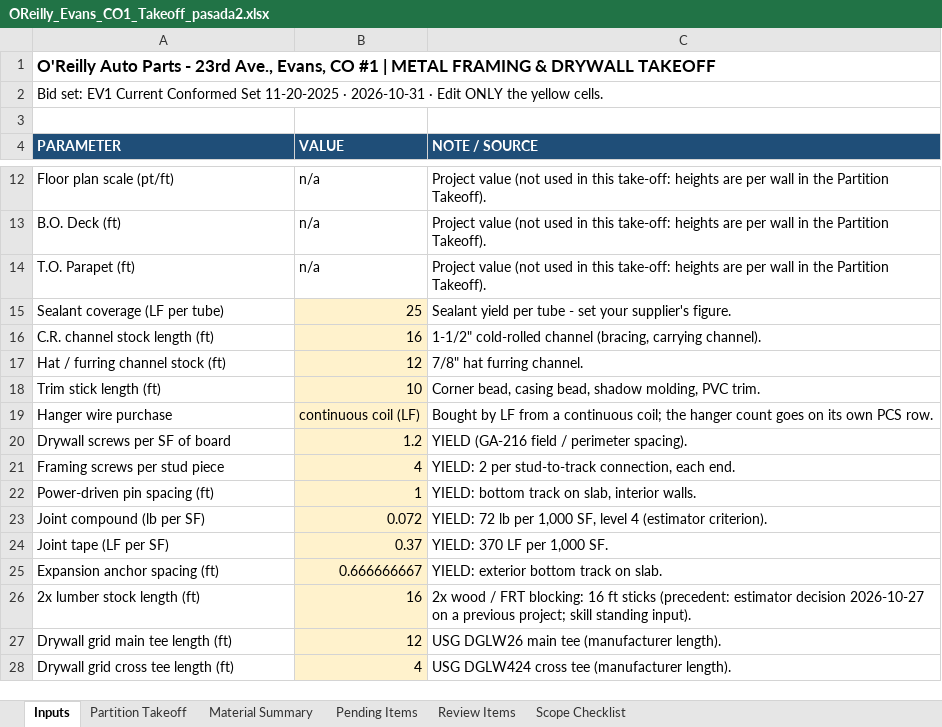
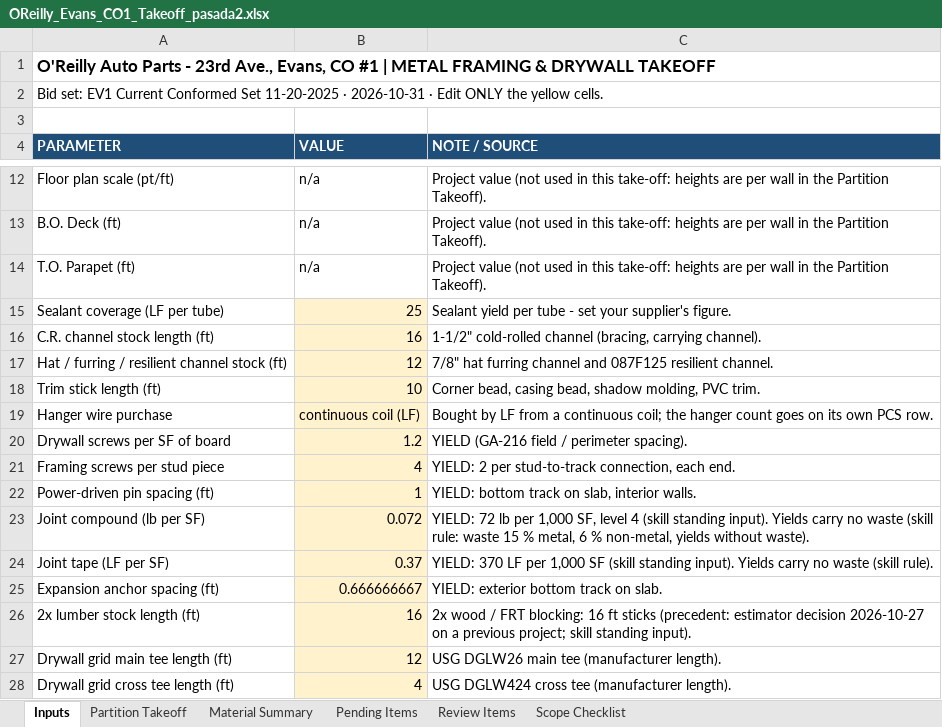
Before and after one commit to Jaicon18/Reading-Plans, an Excel workbook: cache_proyectos/oreilly_p2/FINAL_FOR_REVIEW_pasada2/OReilly_Evans_CO1_Takeoff_pasada2.xlsx, sheet Inputs, drawn as a sheet; only a part is shown, gaps mark what is left out; values as stored, in another font and other column widths than the file's, no borders; the diff names each change by its address in the sheet, - before the commit and + after, or states it on an @@ line.

```diff
--- a/cache_proyectos/oreilly_p2/FINAL_FOR_REVIEW_pasada2/OReilly_Evans_CO1_Takeoff_pasada2.xlsx (sheet Inputs)
+++ b/cache_proyectos/oreilly_p2/FINAL_FOR_REVIEW_pasada2/OReilly_Evans_CO1_Takeoff_pasada2.xlsx (sheet Inputs)
-A17 (PARAMETER): Hat / furring channel stock (ft)
+A17 (PARAMETER): Hat / furring / resilient channel stock (ft)
-C17 (NOTE / SOURCE): 7/8" hat furring channel.
+C17 (NOTE / SOURCE): 7/8" hat furring channel and 087F125 resilient channel.
-C23 (NOTE / SOURCE): …level 4 (estimator criterion).
+C23 (NOTE / SOURCE): …level 4 (skill standing input). Yields carry no waste (skill rule: waste 15 % metal, 6 % non-metal, yields without waste).
-C24 (NOTE / SOURCE): …per 1,000 SF.
+C24 (NOTE / SOURCE): …per 1,000 SF (skill standing input). Yields carry no waste (skill rule).
```
Also changed, not shown: sheet Material Summary, sheet Review Items, sheet Pending Items, sheet Scope Checklist, formulas that keep their value, 13 other files.
